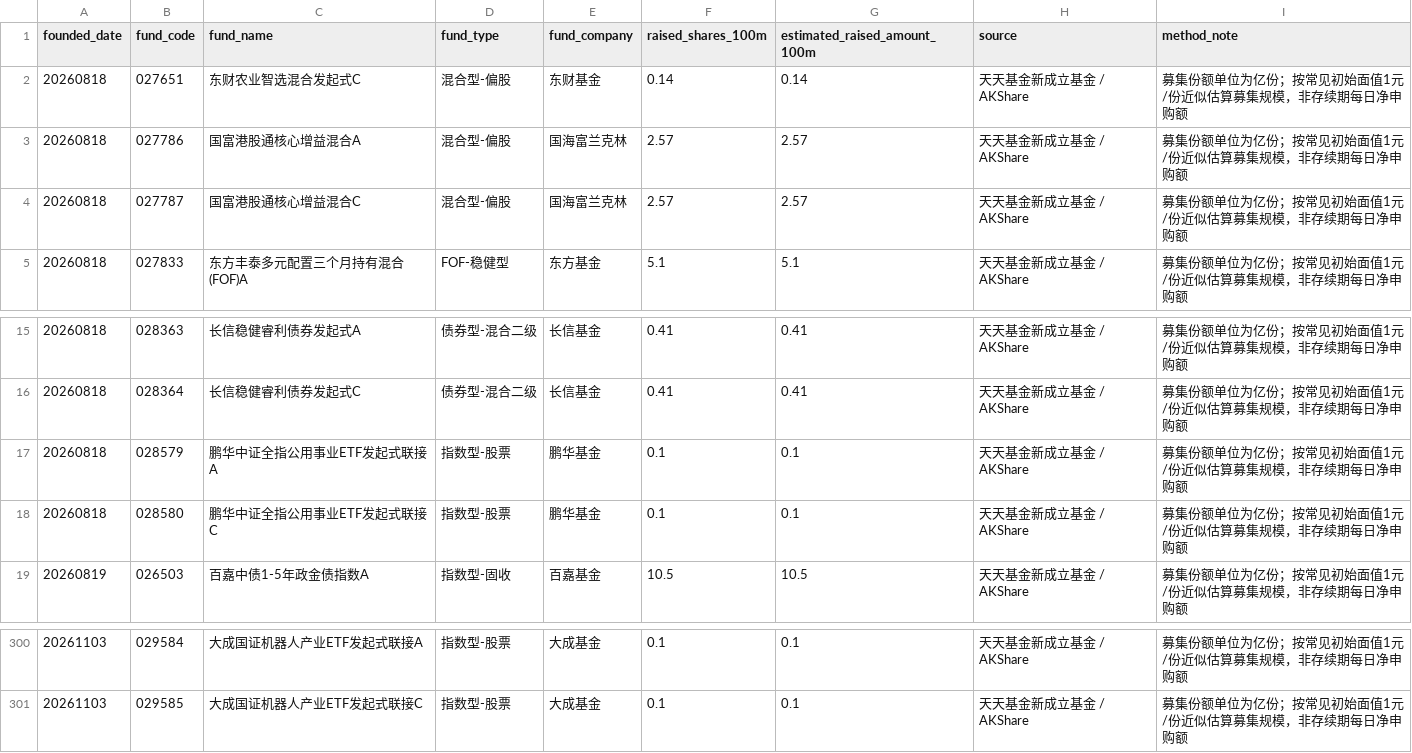
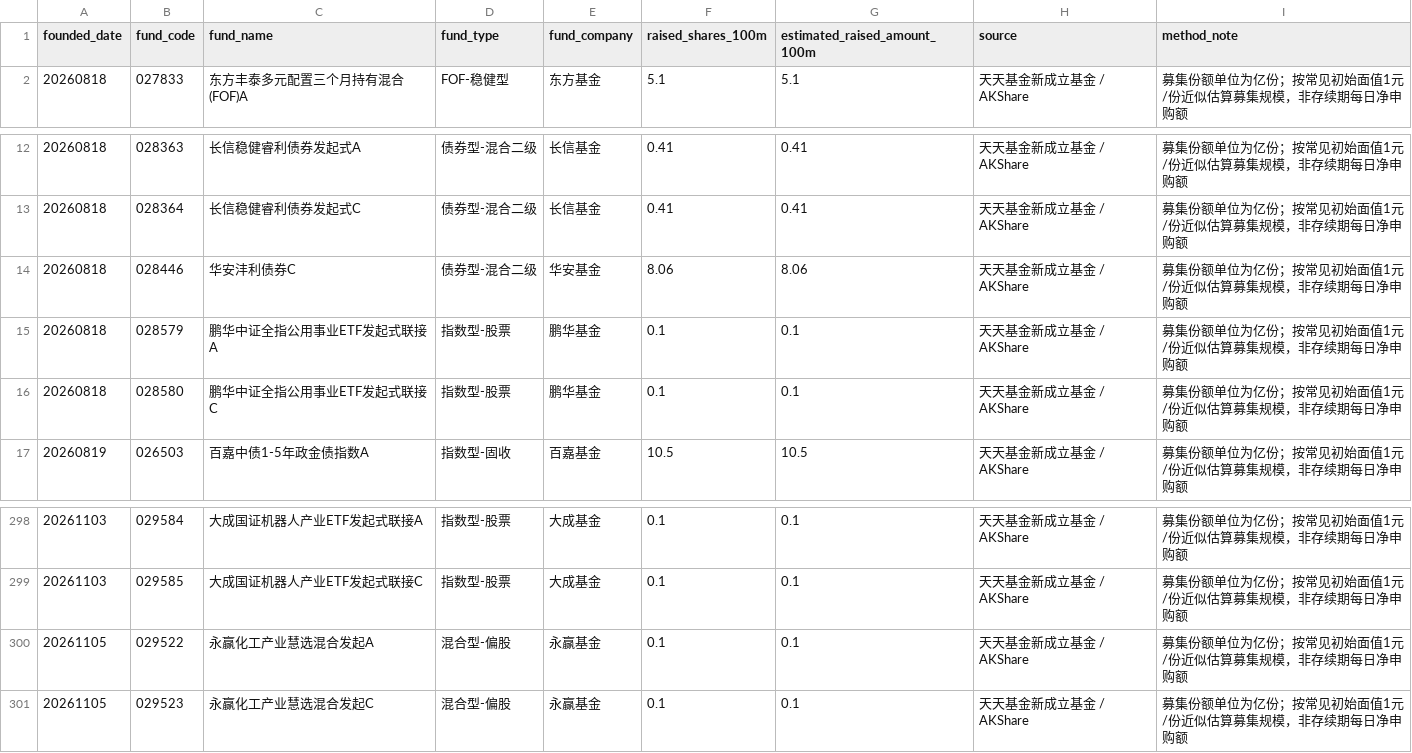
Before and after one commit to yuwxsarah/macroscope-dashboard, a CSV file: data/fund_subscription.csv, drawn as a sheet; only a part is shown, gaps mark what is left out; removed rows and columns are numbered as before the commit, all else as after; the diff names each change by its address in the sheet, - before the commit and + after, or states it on an @@ line.

```diff
--- a/data/fund_subscription.csv
+++ b/data/fund_subscription.csv
-row 2: 20260818 | 027651 | 东财农业智选混合发起式C | 混合型-偏股 | 东财基金 | 0.14 | 0.14 | 天天基金新成立基金 / AKShare | 募集份额单位为亿份；按常见初始面值1元/份近似估算募集规模，非存续期每日净申购额
-row 3: 20260818 | 027786 | 国富港股通核心增益混合A | 混合型-偏股 | 国海富兰克林 | 2.57 | 2.57 | 天天基金新成立基金 / AKShare | 募集份额单位为亿份；按常见初始面值1元/份近似估算募集规模，非存续期每日净申购额
-row 4: 20260818 | 027787 | 国富港股通核心增益混合C | 混合型-偏股 | 国海富兰克林 | 2.57 | 2.57 | 天天基金新成立基金 / AKShare | 募集份额单位为亿份；按常见初始面值1元/份近似估算募集规模，非存续期每日净申购额
+row 14: 20260818 | 028446 | 华安沣利债券C | 债券型-混合二级 | 华安基金 | 8.06 | 8.06 | 天天基金新成立基金 / AKShare | 募集份额单位为亿份；按常见初始面值1元/份近似估算募集规模，非存续期每日净申购额
+row 300: 20261105 | 029522 | 永赢化工产业慧选混合发起A | 混合型-偏股 | 永赢基金 | 0.1 | 0.1 | 天天基金新成立基金 / AKShare | 募集份额单位为亿份；按常见初始面值1元/份近似估算募集规模，非存续期每日净申购额
+row 301: 20261105 | 029523 | 永赢化工产业慧选混合发起C | 混合型-偏股 | 永赢基金 | 0.1 | 0.1 | 天天基金新成立基金 / AKShare | 募集份额单位为亿份；按常见初始面值1元/份近似估算募集规模，非存续期每日净申购额
```
Also changed, not shown: data/liquidity.csv, data/macro.csv, 9 other files.
